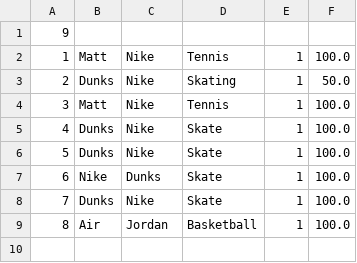
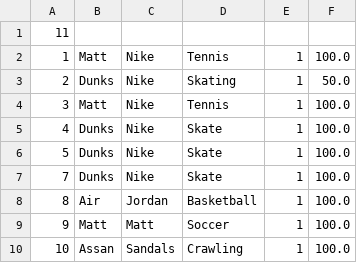
Before and after one commit to Matthew123003/Product-Inventory-Lab, a CSV file: src/main/SneakerList.csv, drawn as a sheet.

```diff
--- a/src/main/SneakerList.csv
+++ b/src/main/SneakerList.csv
@@ -1,2 +1,2 @@
-9
+11
 1,Matt,Nike,Tennis,1,100.0
@@ -6,4 +6,5 @@
 5,Dunks,Nike,Skate,1,100.0
-6,Nike,Dunks,Skate,1,100.0
 7,Dunks,Nike,Skate,1,100.0
 8,Air,Jordan,Basketball,1,100.0
+9,Matt,Matt,Soccer,1,100.0
+10,Assan,Sandals,Crawling,1,100.0
```
Also changed, not shown: 4 other files.
